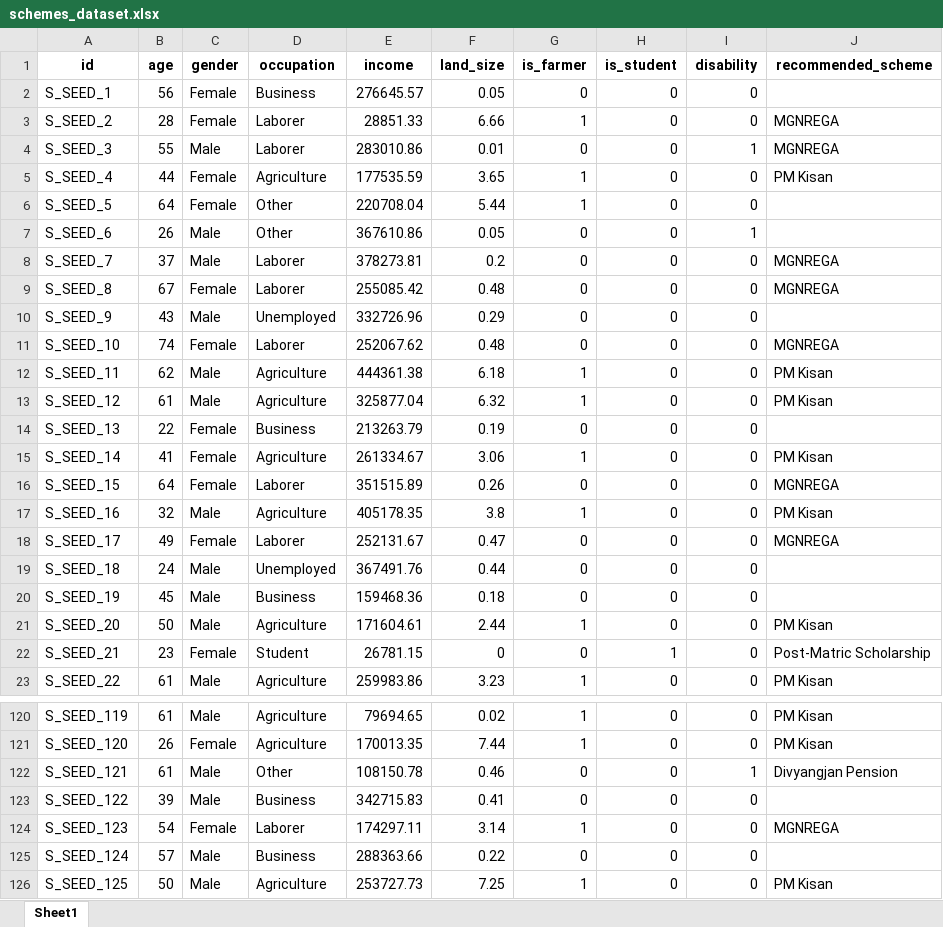
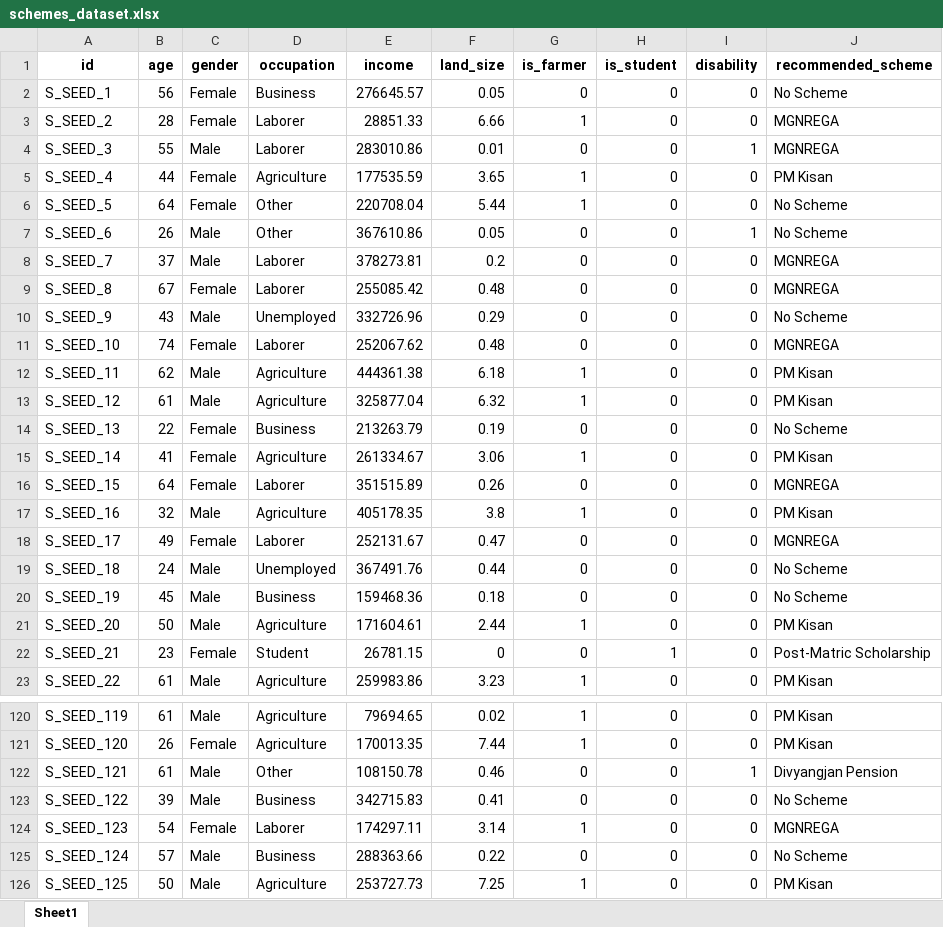
Before and after one commit to SmartRuralApp/SmartRuralApp, an Excel workbook: datasets/schemes_dataset.xlsx, sheet Sheet1, drawn as a sheet; only a part is shown, gaps mark what is left out; values as stored, in another font and other column widths than the file's, no borders; the diff covers the shown part only; the diff names each change by its address in the sheet, - before the commit and + after, or states it on an @@ line.

```diff
--- a/datasets/schemes_dataset.xlsx (sheet Sheet1)
+++ b/datasets/schemes_dataset.xlsx (sheet Sheet1)
-J2 (recommended_scheme): (empty)
+J2 (recommended_scheme): No Scheme
-J6:J7 (recommended_scheme): (empty)
+J6:J7 (recommended_scheme): No Scheme
-J10 (recommended_scheme): (empty)
+J10 (recommended_scheme): No Scheme
-J14 (recommended_scheme): (empty)
+J14 (recommended_scheme): No Scheme
-J19:J20 (recommended_scheme): (empty)
+J19:J20 (recommended_scheme): No Scheme
-J123 (recommended_scheme): (empty)
+J123 (recommended_scheme): No Scheme
-J125 (recommended_scheme): (empty)
+J125 (recommended_scheme): No Scheme
```
Also changed, not shown: 37 added rows, 2 removed rows and 31 edited cells elsewhere in this sheet, datasets/complaints_dataset.xlsx, datasets/tax_dataset.xlsx, 24 other files.
